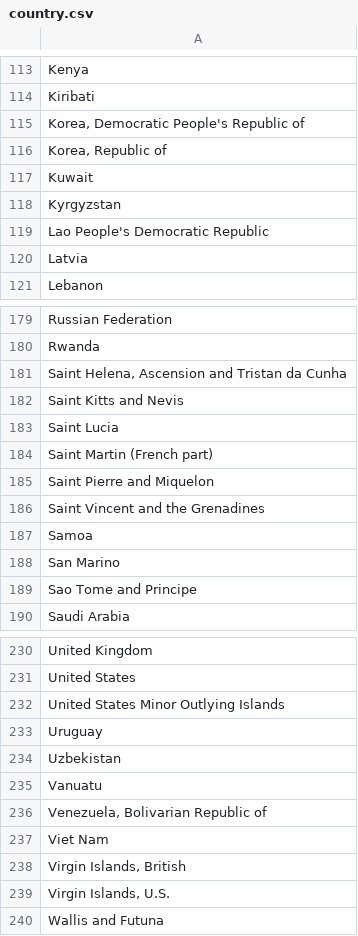
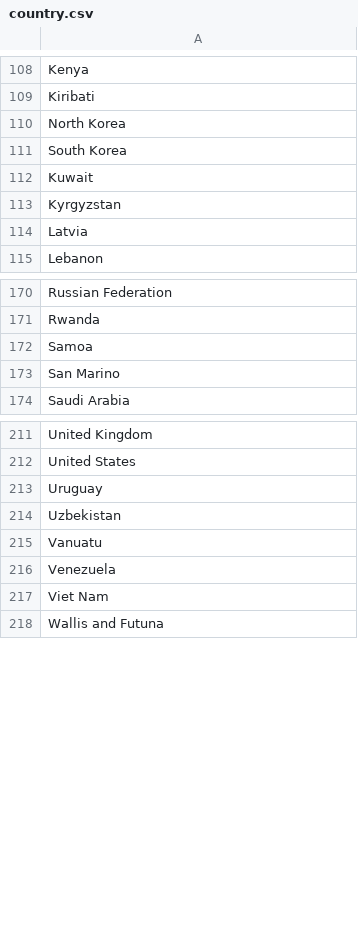
Before and after one commit to bartekmi/x10, a CSV file: data/country.csv, drawn as a sheet; only a part is shown, gaps mark what is left out; the diff covers the shown part only.

Commit message:
1) Default value for gap in VerticalStackPanel 2) Apply to shipment tab 3) Clean up country data

```diff
--- a/data/country.csv
+++ b/data/country.csv
@@ -114,7 +109,6 @@ Kenya
 Kiribati
-"Korea, Democratic People's Republic of"
-"Korea, Republic of"
+North Korea
+South Korea
 Kuwait
 Kyrgyzstan
-Lao People's Democratic Republic
 Latvia
@@ -180,11 +171,4 @@ Russian Federation
 Rwanda
-"Saint Helena, Ascension and Tristan da Cunha"
-Saint Kitts and Nevis
-Saint Lucia
-Saint Martin (French part)
-Saint Pierre and Miquelon
-Saint Vincent and the Grenadines
 Samoa
 San Marino
-Sao Tome and Principe
 Saudi Arabia
@@ -231,3 +212,2 @@ United Kingdom
 United States
-United States Minor Outlying Islands
 Uruguay
@@ -235,6 +215,4 @@ Uzbekistan
 Vanuatu
-"Venezuela, Bolivarian Republic of"
+Venezuela
 Viet Nam
-"Virgin Islands, British"
-"Virgin Islands, U.S."
 Wallis and Futuna
```
Also changed, not shown: 11 removed rows and 5 edited cells elsewhere in this file, 4 other files.
